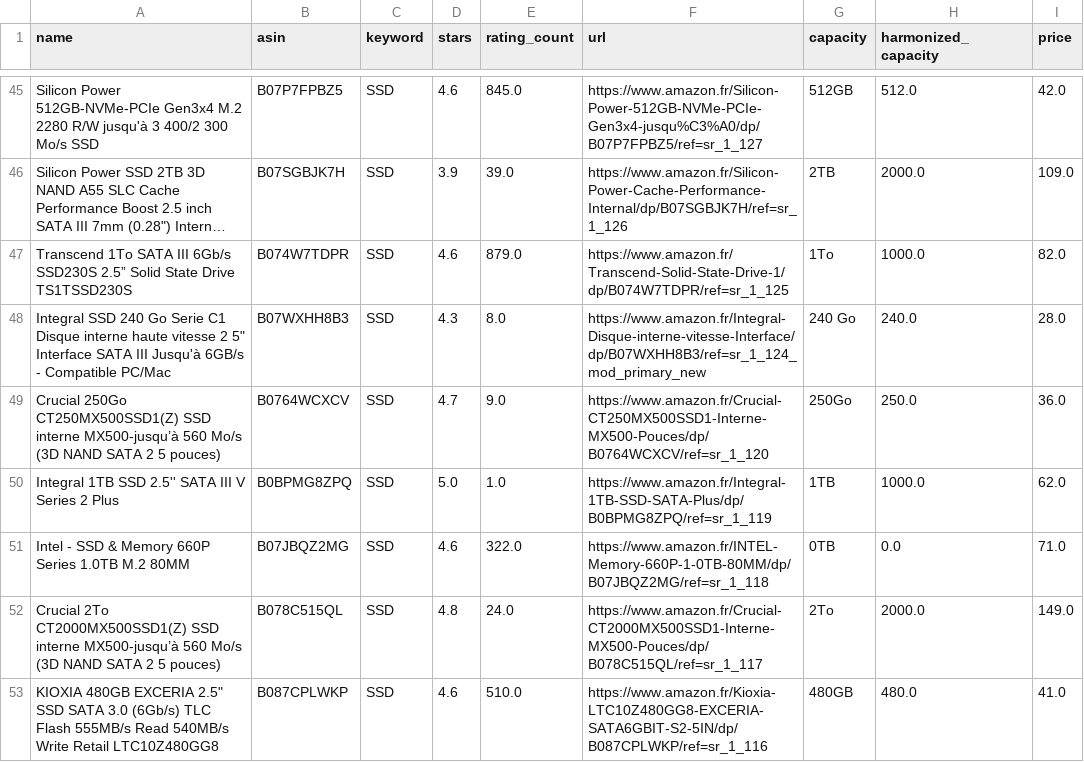
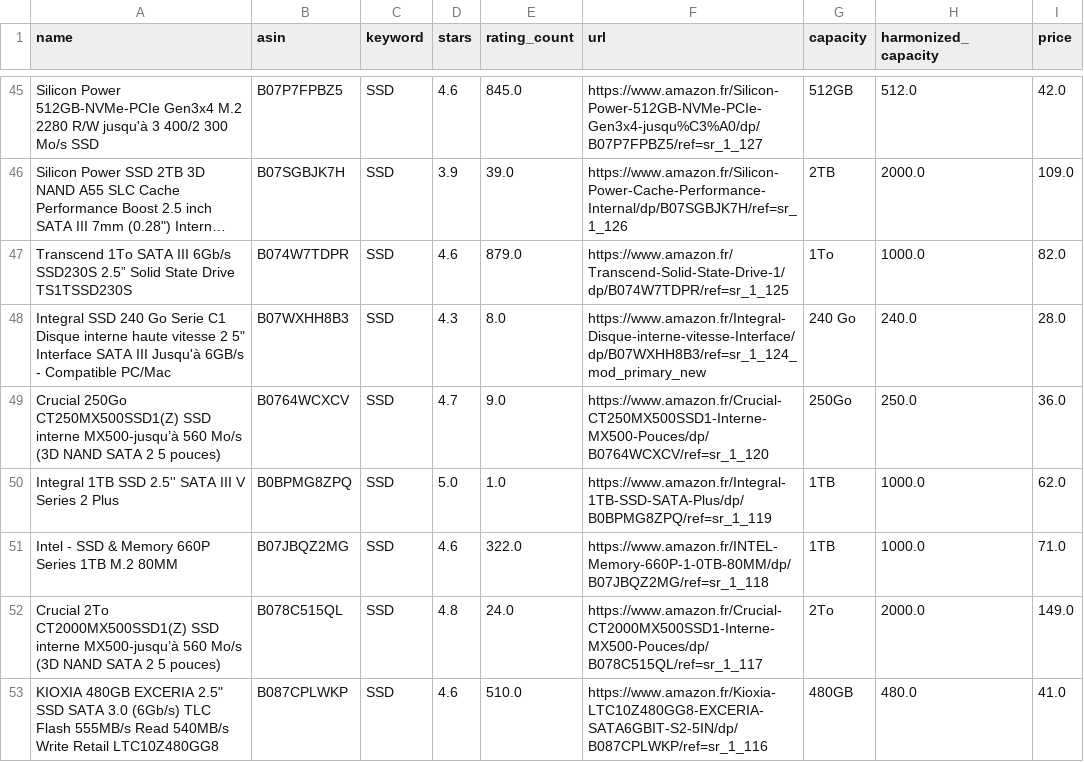
Before and after one commit to ThomasAlvarezRodriguez/4201C, a CSV file: DataTraite.csv, drawn as a sheet; only a part is shown, gaps mark what is left out; long unchanged cells end in …; the diff covers the shown part only.

```diff
--- a/DataTraite.csv
+++ b/DataTraite.csv
@@ -50,3 +50,3 @@ Crucial 250Go CT250MX500SSD1(Z) SSD interne MX500-jusqu’à 560 Mo/s (3D NAND
 Integral 1TB SSD 2.5'' SATA III V Series 2 Plus;B0BPMG8ZPQ;SSD;5.0;1.0;https://www.amazon.fr/Integral-1TB-SSD-SATA-Plus/dp/B0BPMG8ZPQ/ref=sr_1_119;1TB;1000.0;62.0
-Intel - SSD & Memory 660P Series 1.0TB M.2 80MM;B07JBQZ2MG;SSD;4.6;322.0;https://www.amazon.fr/INTEL-Memory-660P-1-0TB-80MM/dp/B07JBQZ2MG/ref=sr_1_118;0TB;0.0;71.0
+Intel - SSD & Memory 660P Series 1TB M.2 80MM;B07JBQZ2MG;SSD;4.6;322.0;https://www.amazon.fr/INTEL-Memory-660P-1-0TB-80MM/dp/B07JBQZ2MG/ref=sr_1_118;1TB;1000.0;71.0
 Crucial 2To CT2000MX500SSD1(Z) SSD interne MX500-jusqu’à 560 Mo/s (3D NAND  SATA  2 5 pouces);B078C515QL;SSD;4.8;24.0;https://www.amazon.fr/Crucial-CT2000MX500SSD1-Interne-MX500-Pouces/dp/B078C515QL/ref=sr_1_117;2To;2000.0;149.0
```
Also changed, not shown: 2 removed rows and 4 edited cells elsewhere in this file, 3 other files.
